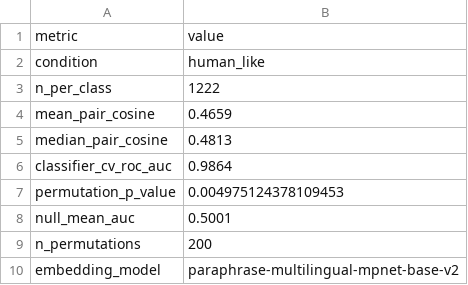
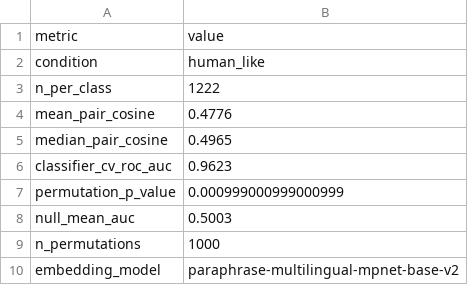
Before and after one commit to ginawelsh/masters_thesis, a CSV file: src/2_text_analysis_scripts/csv_files/embedding_twosample_informal_human_like.csv, drawn as a sheet.

```diff
--- a/src/2_text_analysis_scripts/csv_files/embedding_twosample_informal_human_like.csv
+++ b/src/2_text_analysis_scripts/csv_files/embedding_twosample_informal_human_like.csv
@@ -3,8 +3,8 @@ condition,human_like
 n_per_class,1222
-mean_pair_cosine,0.4659
-median_pair_cosine,0.4813
-classifier_cv_roc_auc,0.9864
-permutation_p_value,0.004975124378109453
-null_mean_auc,0.5001
-n_permutations,200
+mean_pair_cosine,0.4776
+median_pair_cosine,0.4965
+classifier_cv_roc_auc,0.9623
+permutation_p_value,0.000999000999000999
+null_mean_auc,0.5003
+n_permutations,1000
 embedding_model,paraphrase-multilingual-mpnet-base-v2
```
Also changed, not shown: src/2_text_analysis_scripts/csv_files/embedding_pair_cosine_informal_detector_aware.csv, src/2_text_analysis_scripts/csv_files/embedding_pair_cosine_informal_human_like.csv, 20 other files.
